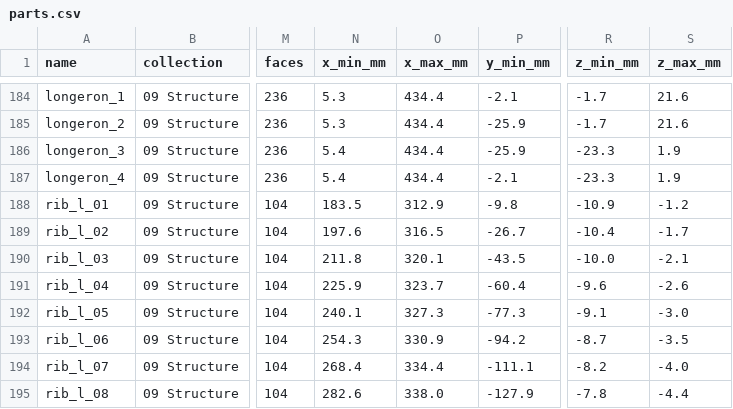
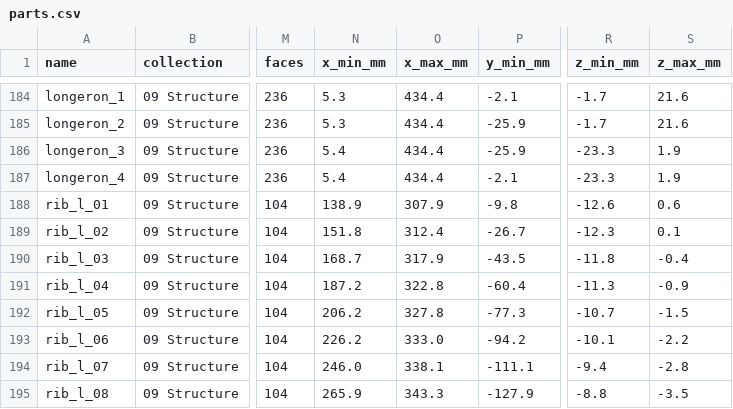
Before and after one commit to krabduke/rc-jet, a CSV file: build/parts.csv, drawn as a sheet; only a part is shown, gaps mark what is left out; the diff covers the shown part only; the diff names each change by its address in the sheet, - before the commit and + after, or states it on an @@ line.

```diff
--- a/build/parts.csv
+++ b/build/parts.csv
-N188 (x_min_mm): 183.5
+N188 (x_min_mm): 138.9
-O188 (x_max_mm): 312.9
+O188 (x_max_mm): 307.9
-R188 (z_min_mm): -10.9
+R188 (z_min_mm): -12.6
-S188 (z_max_mm): -1.2
+S188 (z_max_mm): 0.6
-N189 (x_min_mm): 197.6
+N189 (x_min_mm): 151.8
-O189 (x_max_mm): 316.5
+O189 (x_max_mm): 312.4
-R189 (z_min_mm): -10.4
+R189 (z_min_mm): -12.3
-S189 (z_max_mm): -1.7
+S189 (z_max_mm): 0.1
-N190 (x_min_mm): 211.8
+N190 (x_min_mm): 168.7
-O190 (x_max_mm): 320.1
+O190 (x_max_mm): 317.9
-R190 (z_min_mm): -10.0
+R190 (z_min_mm): -11.8
-S190 (z_max_mm): -2.1
+S190 (z_max_mm): -0.4
-N191 (x_min_mm): 225.9
+N191 (x_min_mm): 187.2
-O191 (x_max_mm): 323.7
+O191 (x_max_mm): 322.8
-R191 (z_min_mm): -9.6
+R191 (z_min_mm): -11.3
-S191 (z_max_mm): -2.6
+S191 (z_max_mm): -0.9
-N192 (x_min_mm): 240.1
+N192 (x_min_mm): 206.2
-O192 (x_max_mm): 327.3
+O192 (x_max_mm): 327.8
-R192 (z_min_mm): -9.1
+R192 (z_min_mm): -10.7
-S192 (z_max_mm): -3.0
+S192 (z_max_mm): -1.5
-N193 (x_min_mm): 254.3
+N193 (x_min_mm): 226.2
-O193 (x_max_mm): 330.9
+O193 (x_max_mm): 333.0
-R193 (z_min_mm): -8.7
+R193 (z_min_mm): -10.1
-S193 (z_max_mm): -3.5
+S193 (z_max_mm): -2.2
-N194 (x_min_mm): 268.4
+N194 (x_min_mm): 246.0
-O194 (x_max_mm): 334.4
+O194 (x_max_mm): 338.1
-R194 (z_min_mm): -8.2
+R194 (z_min_mm): -9.4
-S194 (z_max_mm): -4.0
+S194 (z_max_mm): -2.8
-N195 (x_min_mm): 282.6
+N195 (x_min_mm): 265.9
-O195 (x_max_mm): 338.0
+O195 (x_max_mm): 343.3
-R195 (z_min_mm): -7.8
+R195 (z_min_mm): -8.8
-S195 (z_max_mm): -4.4
+S195 (z_max_mm): -3.5
```
Also changed, not shown: 141 edited cells elsewhere in this file, 15 other files.
